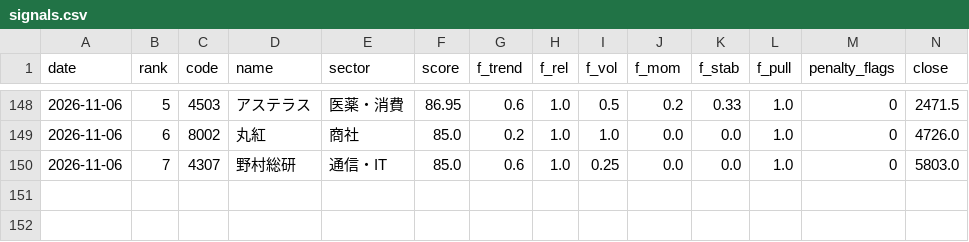
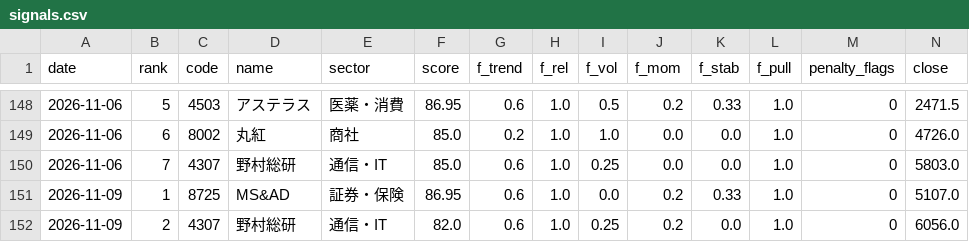
Before and after one commit to harucolor3/sss-lab, a CSV file: records/signals.csv, drawn as a sheet; only a part is shown, gaps mark what is left out; rows hold the shown columns only; the diff names each change by its address in the sheet, - before the commit and + after, or states it on an @@ line.

```diff
--- a/records/signals.csv
+++ b/records/signals.csv
+row 151: 2026-11-09 | 1 | 8725 | MS&AD | 証券・保険 | 86.95 | 0.6 | 1.0 | 0.0 | 0.2 | 0.33 | 1.0 | 0 | 5107.0
+row 152: 2026-11-09 | 2 | 4307 | 野村総研 | 通信・IT | 82.0 | 0.6 | 1.0 | 0.25 | 0.2 | 0.0 | 1.0 | 0 | 6056.0
```
Also changed, not shown: records_b/signals.csv, 10 other files.
